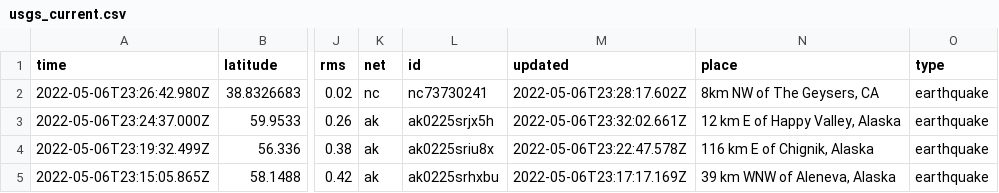
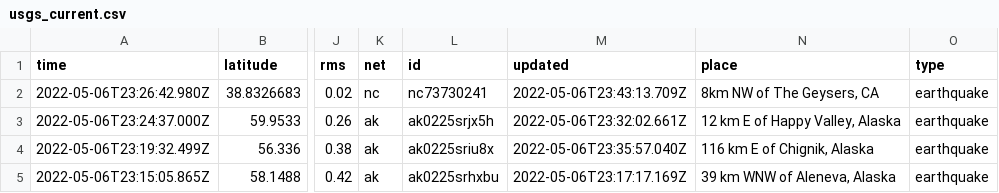
Before and after one commit to lizmurray3/my-data-robot, a CSV file: usgs_current.csv, drawn as a sheet; only a part is shown, gaps mark what is left out; the diff covers the shown part only; the diff names each change by its address in the sheet, - before the commit and + after, or states it on an @@ line.

```diff
--- a/usgs_current.csv
+++ b/usgs_current.csv
-M2 (updated): 2022-05-06T23:28:17.602Z
+M2 (updated): 2022-05-06T23:43:13.709Z
-M4 (updated): 2022-05-06T23:22:47.578Z
+M4 (updated): 2022-05-06T23:35:57.040Z
```
Also changed, not shown: 2 added rows, 1 removed row and 8 edited cells elsewhere in this file.
